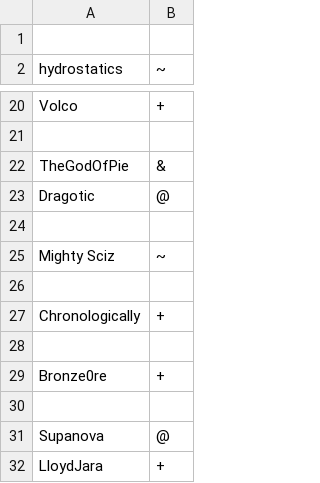
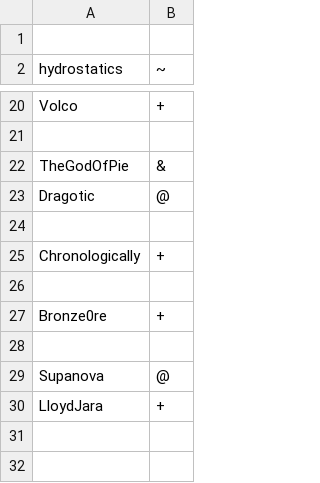
Before and after one commit to TheGodOfPie/Supernova-Repo, a CSV file: config/usergroups.csv, drawn as a sheet; only a part is shown, gaps mark what is left out; the diff names each change by its address in the sheet, - before the commit and + after, or states it on an @@ line.

Commit message:
Kek

```diff
--- a/config/usergroups.csv
+++ b/config/usergroups.csv
-row 25: Mighty Sciz | ~
-row 26: (empty)
```
